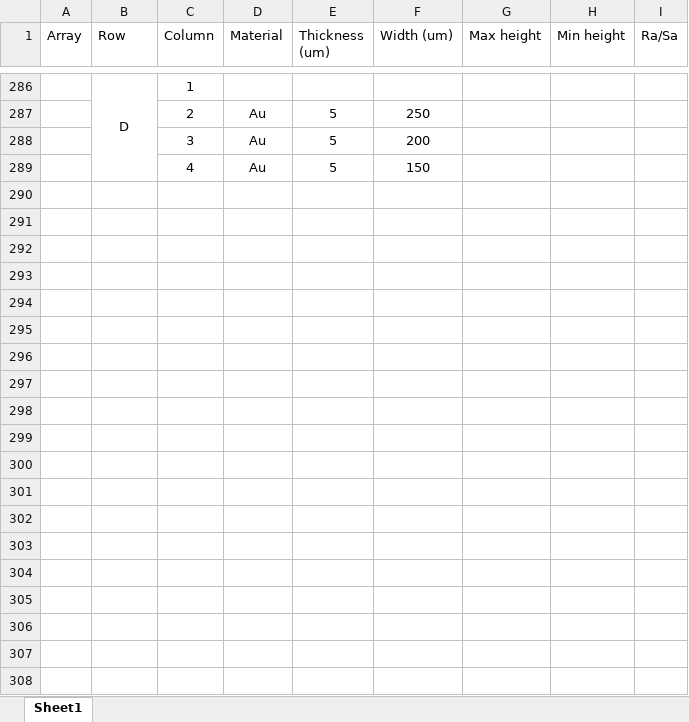
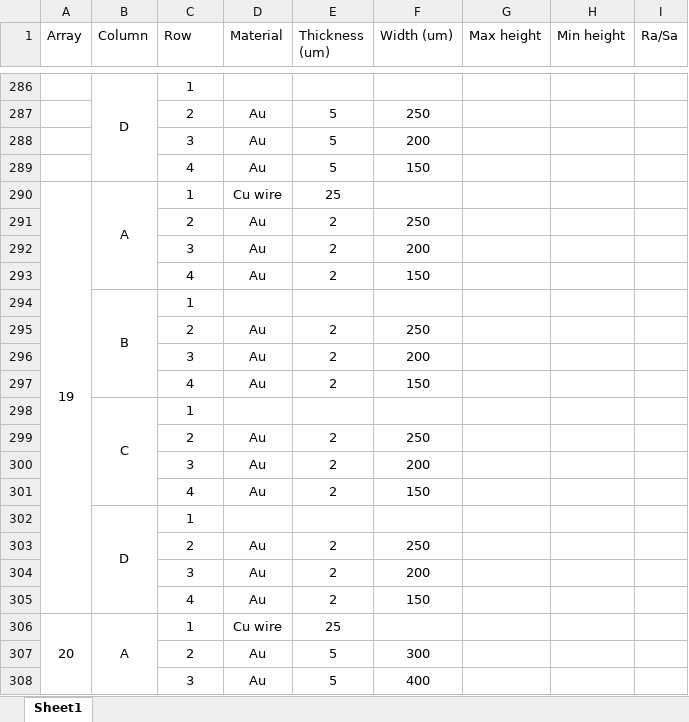
Before and after one commit to 10Electra/Borghesi-Horizontal-Laser-Positioning, an Excel workbook: Characterisation Data/Array Target Characterisation.xlsx, sheet Sheet1, drawn as a sheet; only a part is shown, gaps mark what is left out; values as stored, in another font and other column widths than the file's, no borders; charts and pictures not drawn; the diff covers the shown part only; the diff names each change by its address in the sheet, - before the commit and + after, or states it on an @@ line.

Commit message:
Array 19 Data

```diff
--- a/Characterisation Data/Array Target Characterisation.xlsx (sheet Sheet1)
+++ b/Characterisation Data/Array Target Characterisation.xlsx (sheet Sheet1)
-B1: Row
+B1: Column
-C1: Column
+C1: Row
+row 290: 19 | A | 1 | Cu wire | 25
+row 291:  |  | 2 | Au | 2 | 250
+row 292:  |  | 3 | Au | 2 | 200
+row 293:  |  | 4 | Au | 2 | 150
+row 294:  | B | 1
+row 295:  |  | 2 | Au | 2 | 250
+row 296:  |  | 3 | Au | 2 | 200
+row 297:  |  | 4 | Au | 2 | 150
+row 298:  | C | 1
+row 299:  |  | 2 | Au | 2 | 250
+row 300:  |  | 3 | Au | 2 | 200
+row 301:  |  | 4 | Au | 2 | 150
+row 302:  | D | 1
+row 303:  |  | 2 | Au | 2 | 250
+row 304:  |  | 3 | Au | 2 | 200
+row 305:  |  | 4 | Au | 2 | 150
+row 306: 20 | A | 1 | Cu wire | 25
+row 307:  |  | 2 | Au | 5 | 300
+row 308:  |  | 3 | Au | 5 | 400
```
Also changed, not shown: 29 added rows and 24 edited cells elsewhere in this sheet, charts or pictures, 9 other files.
